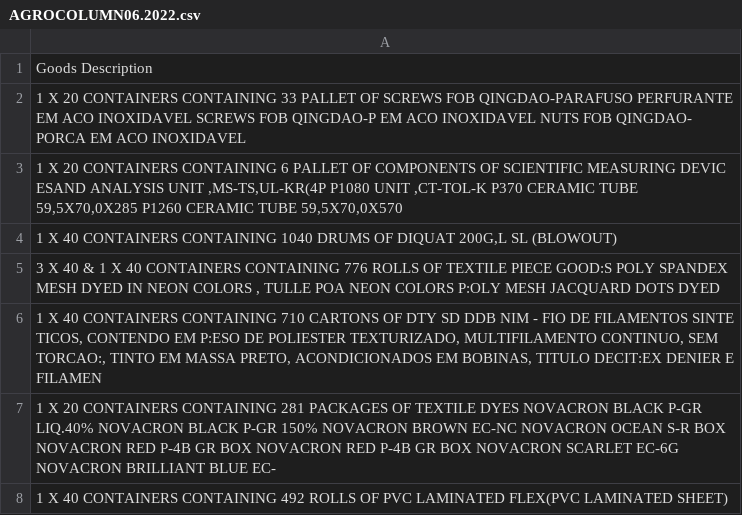
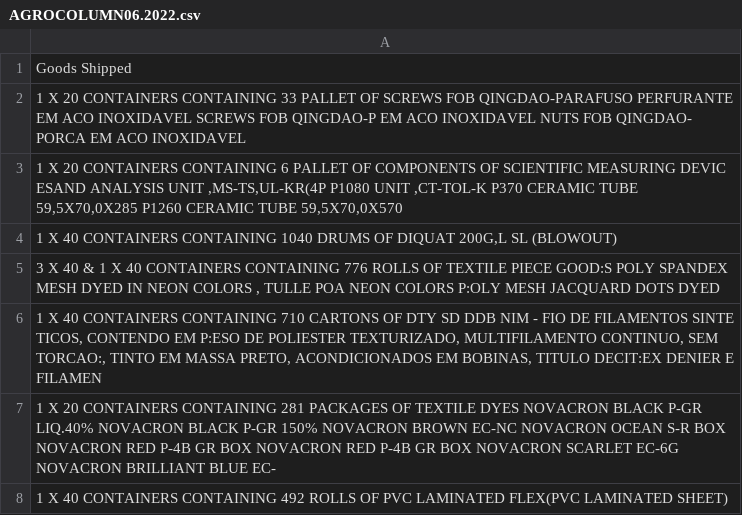
Before and after one commit to CaiqueBarrreto/agroci, a CSV file: AGROCOLUMN06.2022.csv, drawn as a sheet; only a part is shown.

Commit message:
Update AGROCOLUMN06.2022.csv

```diff
--- a/AGROCOLUMN06.2022.csv
+++ b/AGROCOLUMN06.2022.csv
@@ -1,2 +1,2 @@
-"Goods Description"
+"Goods Shipped"
 "1 X 20 CONTAINERS CONTAINING 33 PALLET OF SCREWS FOB QINGDAO-PARAFUSO PERFURANTE EM ACO INOXIDAVEL SCREWS FOB QINGDAO-P EM ACO INOXIDAVEL NUTS FOB QINGDAO- PORCA EM ACO INOXIDAVEL"
```
